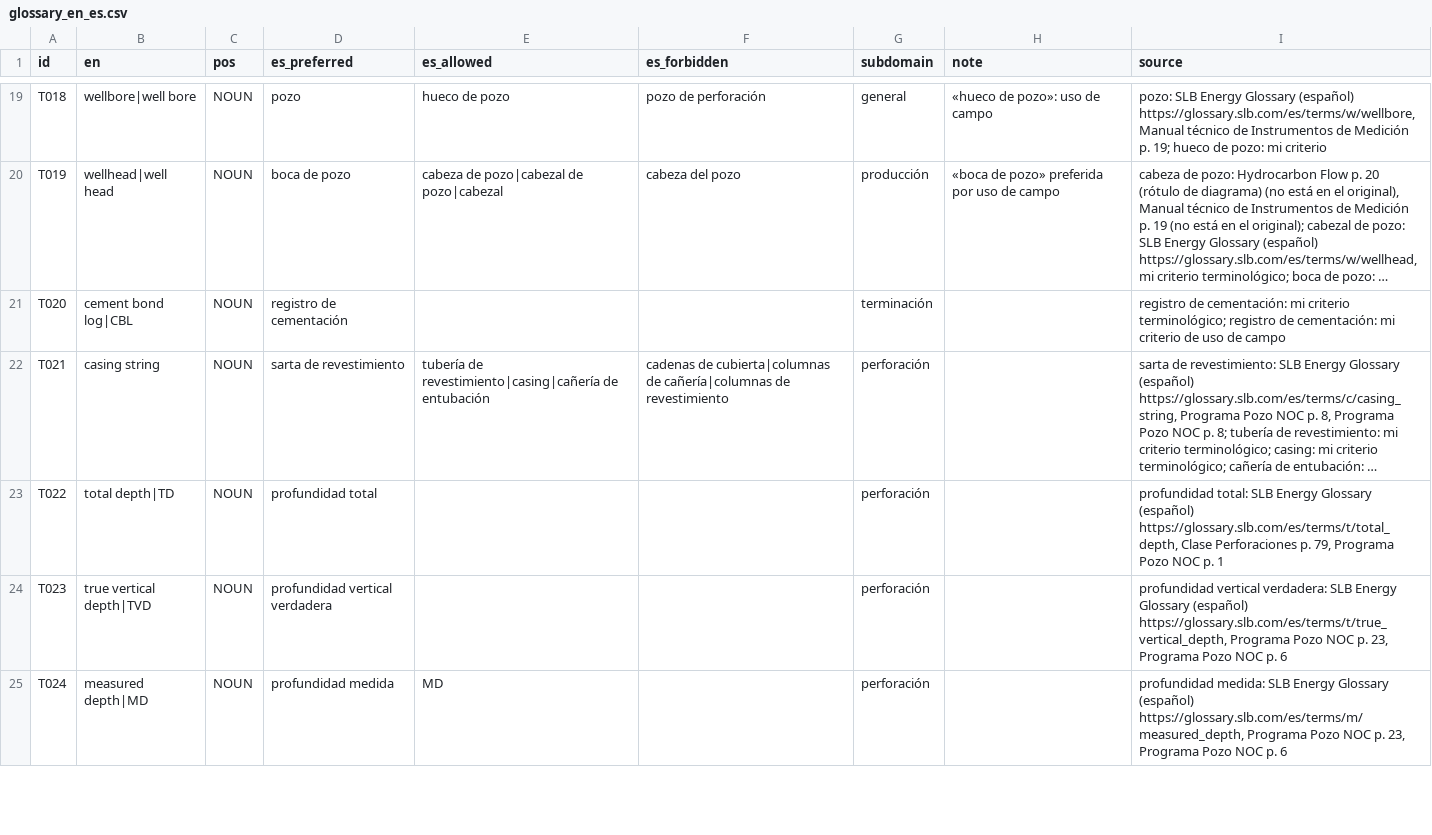
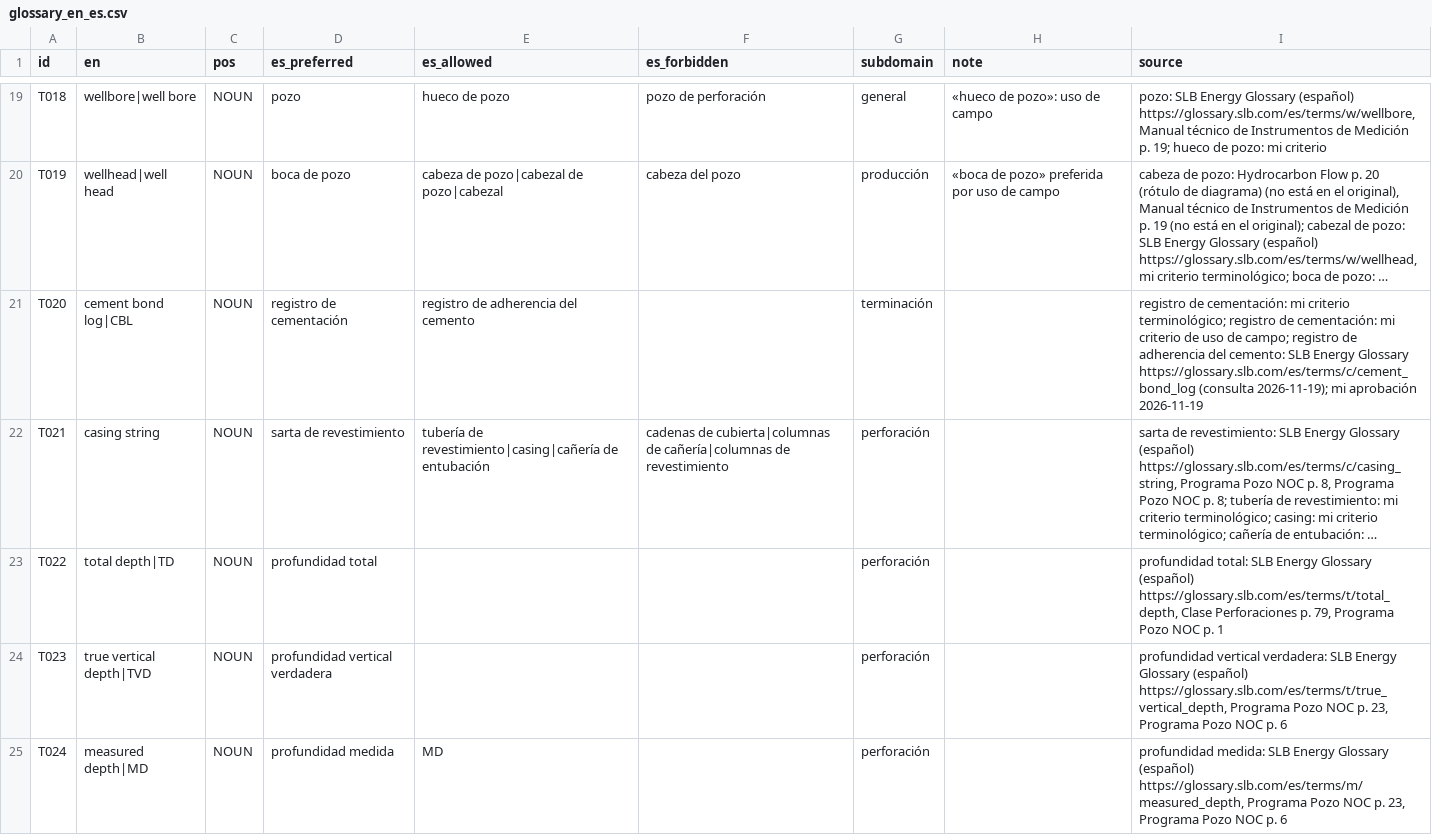
Before and after one commit to ismaelcharles/termcheck-og, a CSV file: data/glossary/glossary_en_es.csv, drawn as a sheet; only a part is shown, gaps mark what is left out; long unchanged cells end in …; the diff covers the shown part only; the diff names each change by its address in the sheet, - before the commit and + after, or states it on an @@ line.

```diff
--- a/data/glossary/glossary_en_es.csv
+++ b/data/glossary/glossary_en_es.csv
-E21 (es_allowed): (empty)
+E21 (es_allowed): registro de adherencia del cemento
-I21 (source): …uso de campo
+I21 (source): …uso de campo; registro de adherencia del cemento: SLB Energy Glossary https://glossary.slb.com/es/terms/c/cement_bond_log (consulta 2026-11-19); mi aprobación 2026-11-19
```
Also changed, not shown: 3 edited cells elsewhere in this file, 17 other files.
